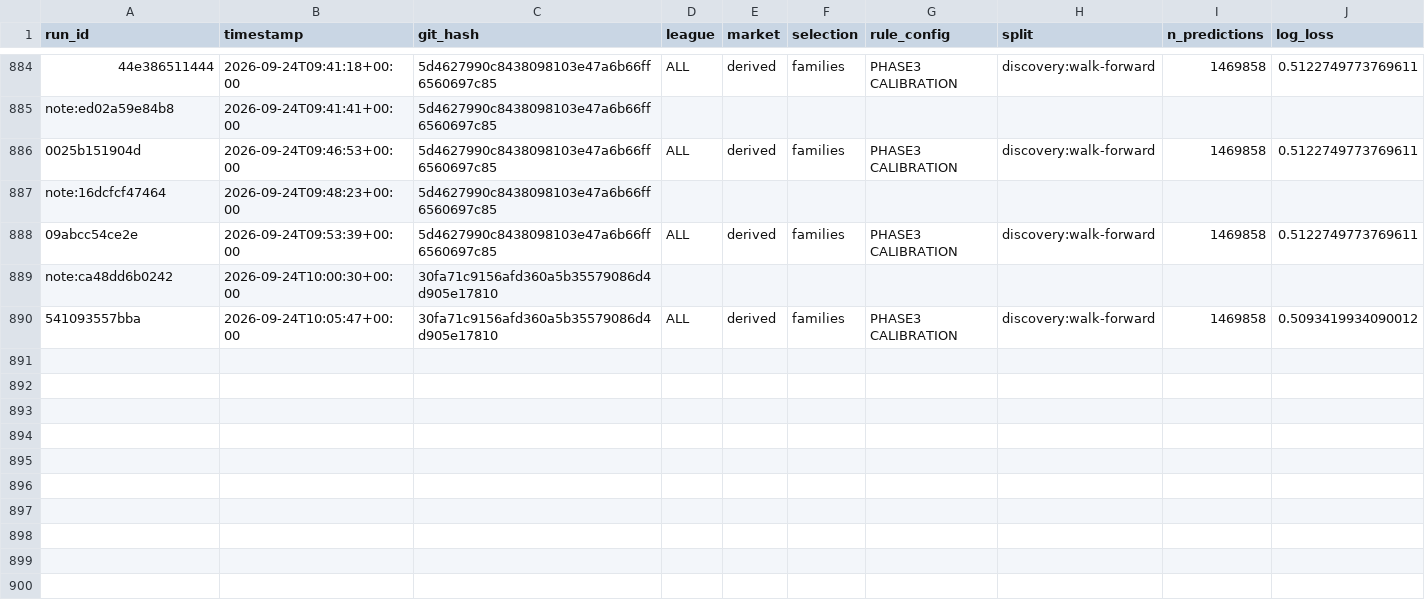
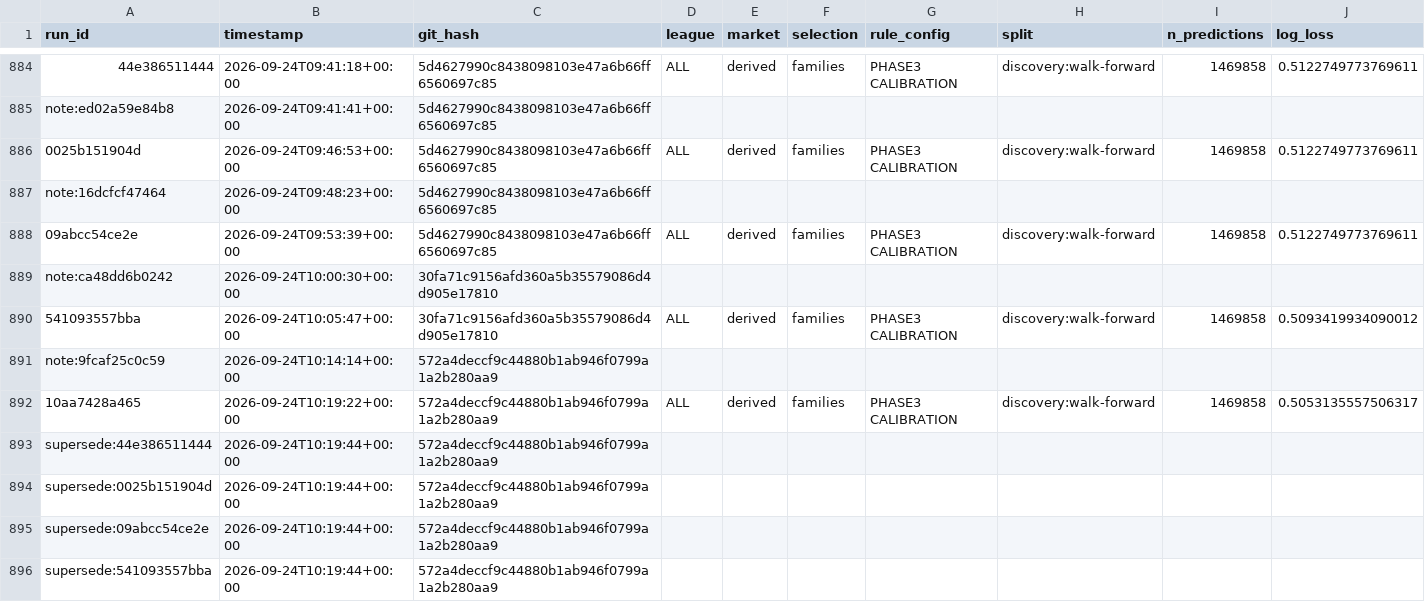
Before and after one commit to Podmorski/football-edge-finder, a CSV file: research/ledger.csv, drawn as a sheet; only a part is shown, gaps mark what is left out; rows hold the shown columns only; the diff names each change by its address in the sheet, - before the commit and + after, or states it on an @@ line.

Commit message:
Fix void handling in stake-back markets and close the structure hypothesis
X No Bet voids on a draw, so the calibration probability must be
conditional on not-void: p_cond = p_win / (1 - p_void). Using the raw
p_win made NO_BET look anti-calibrated (slope 1.281, significantly worse
than B0); after the fix the slope is 1.081 and the family is merely
indistinguishable from B0. Five tests pin it.

Also records that beating B0 is NOT evidence of edge against Soccer Bet:
their implied 1H share already matches ours, and an external analysis of
one full match found no positive-EV market. The derived-market structure
hypothesis is CLOSED; only MAINLINE-1 remains.

```diff
--- a/research/ledger.csv
+++ b/research/ledger.csv
+row 891: note:9fcaf25c0c59 | 2026-09-24T10:14:14+00:00 | 572a4deccf9c44880b1ab946f0799a1a2b280aa9
+row 892: 10aa7428a465 | 2026-09-24T10:19:22+00:00 | 572a4deccf9c44880b1ab946f0799a1a2b280aa9 | ALL | derived | families | PHASE3 CALIBRATION | discovery:walk-forward | 1469858 | 0.5053135557506317
+row 893: supersede:44e386511444 | 2026-09-24T10:19:44+00:00 | 572a4deccf9c44880b1ab946f0799a1a2b280aa9
+row 894: supersede:0025b151904d | 2026-09-24T10:19:44+00:00 | 572a4deccf9c44880b1ab946f0799a1a2b280aa9
+row 895: supersede:09abcc54ce2e | 2026-09-24T10:19:44+00:00 | 572a4deccf9c44880b1ab946f0799a1a2b280aa9
+row 896: supersede:541093557bba | 2026-09-24T10:19:44+00:00 | 572a4deccf9c44880b1ab946f0799a1a2b280aa9
```
Also changed, not shown: reports/figures/family_calibration.csv, 4 other files.
